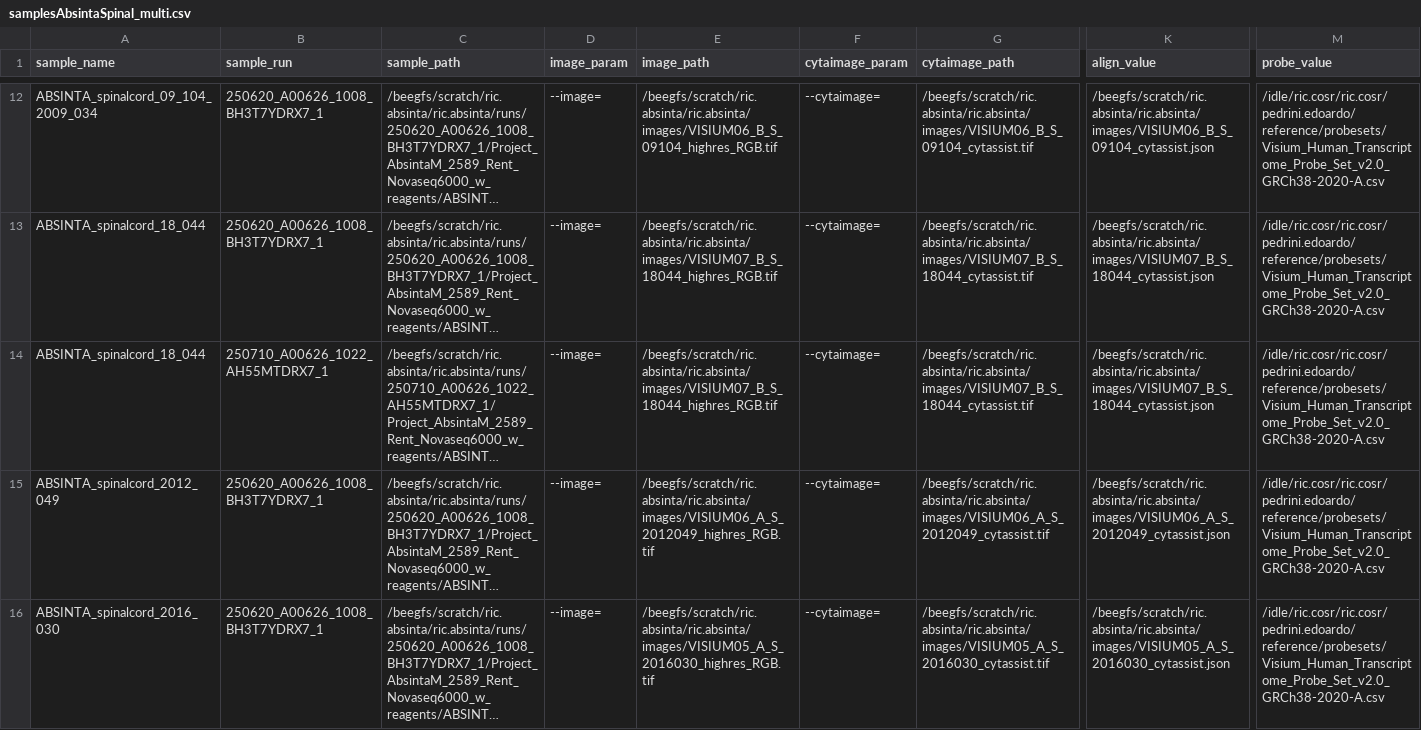
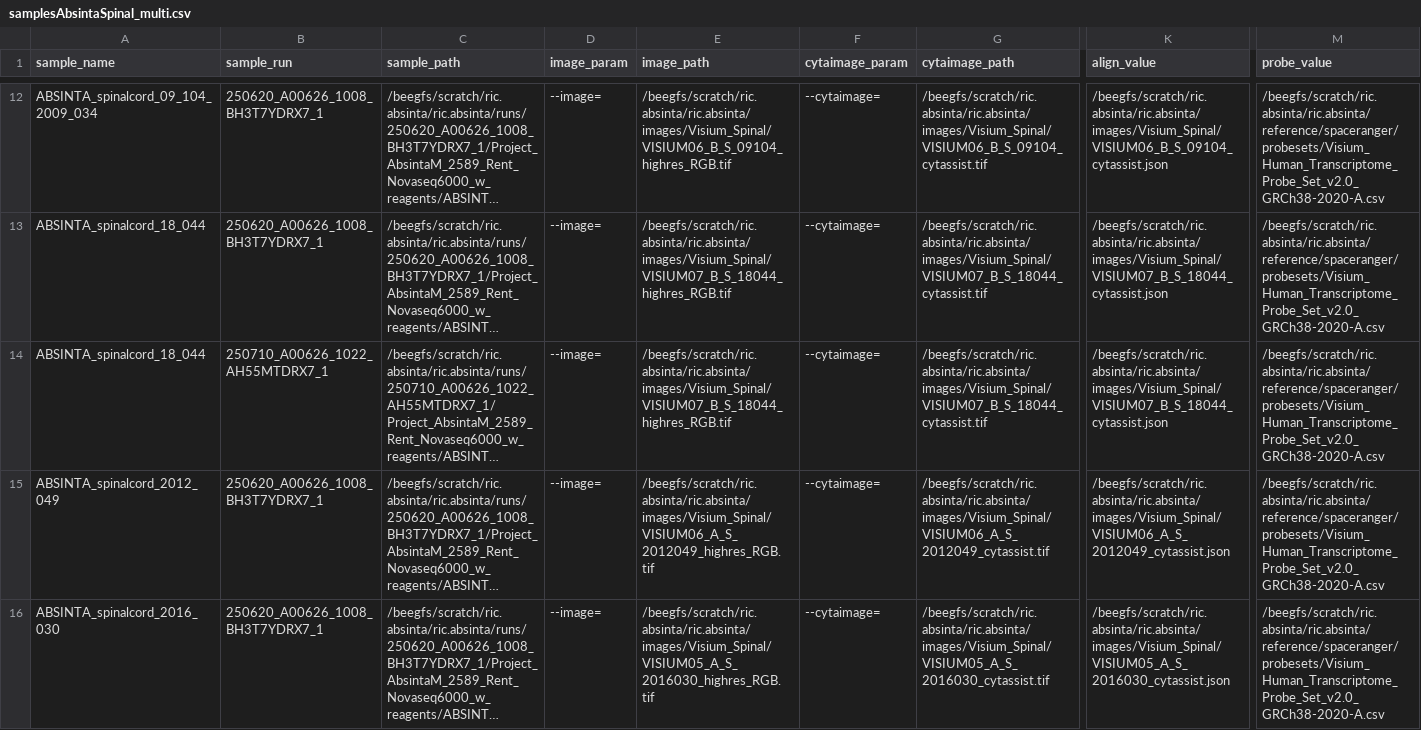
Before and after one commit to pedriniedoardo/snakemake_spaceranger_tests_HPC, a CSV file: snakemake_multirun/config/samplesAbsintaSpinal_multi.csv, drawn as a sheet; only a part is shown, gaps mark what is left out; long unchanged cells end in …; the diff covers the shown part only; the diff names each change by its address in the sheet, - before the commit and + after, or states it on an @@ line.

```diff
--- a/snakemake_multirun/config/samplesAbsintaSpinal_multi.csv
+++ b/snakemake_multirun/config/samplesAbsintaSpinal_multi.csv
-E12 (image_path): /beegfs/scratch/ric.absinta/ric.absinta/images/VISIUM06_B_S_09104_highres_RGB.tif
+E12 (image_path): /beegfs/scratch/ric.absinta/ric.absinta/images/Visium_Spinal/VISIUM06_B_S_09104_highres_RGB.tif
-G12 (cytaimage_path): /beegfs/scratch/ric.absinta/ric.absinta/images/VISIUM06_B_S_09104_cytassist.tif
+G12 (cytaimage_path): /beegfs/scratch/ric.absinta/ric.absinta/images/Visium_Spinal/VISIUM06_B_S_09104_cytassist.tif
-K12 (align_value): /beegfs/scratch/ric.absinta/ric.absinta/images/VISIUM06_B_S_09104_cytassist.json
+K12 (align_value): /beegfs/scratch/ric.absinta/ric.absinta/images/Visium_Spinal/VISIUM06_B_S_09104_cytassist.json
-M12:M16 (probe_value): /idle/ric.cosr/ric.cosr/pedrini.edoardo/reference/probesets/Visium_Human_Transcriptome_Probe_Set_v2.0_GRCh38-2020-A.csv
+M12:M16 (probe_value): /beegfs/scratch/ric.absinta/ric.absinta/reference/spaceranger/probesets/Visium_Human_Transcriptome_Probe_Set_v2.0_GRCh38-2020-A.csv
-E13:E14 (image_path): /beegfs/scratch/ric.absinta/ric.absinta/images/VISIUM07_B_S_18044_highres_RGB.tif
+E13:E14 (image_path): /beegfs/scratch/ric.absinta/ric.absinta/images/Visium_Spinal/VISIUM07_B_S_18044_highres_RGB.tif
-G13:G14 (cytaimage_path): /beegfs/scratch/ric.absinta/ric.absinta/images/VISIUM07_B_S_18044_cytassist.tif
+G13:G14 (cytaimage_path): /beegfs/scratch/ric.absinta/ric.absinta/images/Visium_Spinal/VISIUM07_B_S_18044_cytassist.tif
-K13:K14 (align_value): /beegfs/scratch/ric.absinta/ric.absinta/images/VISIUM07_B_S_18044_cytassist.json
+K13:K14 (align_value): /beegfs/scratch/ric.absinta/ric.absinta/images/Visium_Spinal/VISIUM07_B_S_18044_cytassist.json
-E15 (image_path): /beegfs/scratch/ric.absinta/ric.absinta/images/VISIUM06_A_S_2012049_highres_RGB.tif
+E15 (image_path): /beegfs/scratch/ric.absinta/ric.absinta/images/Visium_Spinal/VISIUM06_A_S_2012049_highres_RGB.tif
-G15 (cytaimage_path): /beegfs/scratch/ric.absinta/ric.absinta/images/VISIUM06_A_S_2012049_cytassist.tif
+G15 (cytaimage_path): /beegfs/scratch/ric.absinta/ric.absinta/images/Visium_Spinal/VISIUM06_A_S_2012049_cytassist.tif
-K15 (align_value): /beegfs/scratch/ric.absinta/ric.absinta/images/VISIUM06_A_S_2012049_cytassist.json
+K15 (align_value): /beegfs/scratch/ric.absinta/ric.absinta/images/Visium_Spinal/VISIUM06_A_S_2012049_cytassist.json
-E16 (image_path): /beegfs/scratch/ric.absinta/ric.absinta/images/VISIUM05_A_S_2016030_highres_RGB.tif
+E16 (image_path): /beegfs/scratch/ric.absinta/ric.absinta/images/Visium_Spinal/VISIUM05_A_S_2016030_highres_RGB.tif
-G16 (cytaimage_path): /beegfs/scratch/ric.absinta/ric.absinta/images/VISIUM05_A_S_2016030_cytassist.tif
+G16 (cytaimage_path): /beegfs/scratch/ric.absinta/ric.absinta/images/Visium_Spinal/VISIUM05_A_S_2016030_cytassist.tif
-K16 (align_value): /beegfs/scratch/ric.absinta/ric.absinta/images/VISIUM05_A_S_2016030_cytassist.json
+K16 (align_value): /beegfs/scratch/ric.absinta/ric.absinta/images/Visium_Spinal/VISIUM05_A_S_2016030_cytassist.json
```
Also changed, not shown: 40 edited cells elsewhere in this file, 4 other files.
